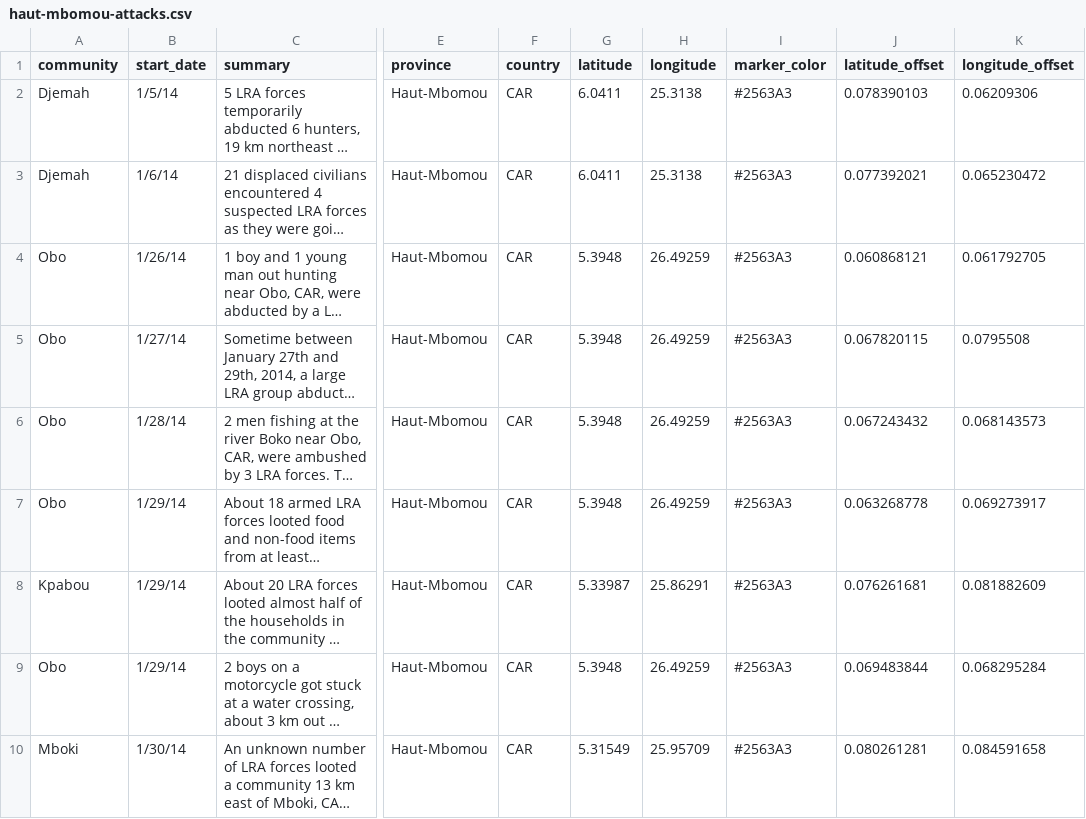
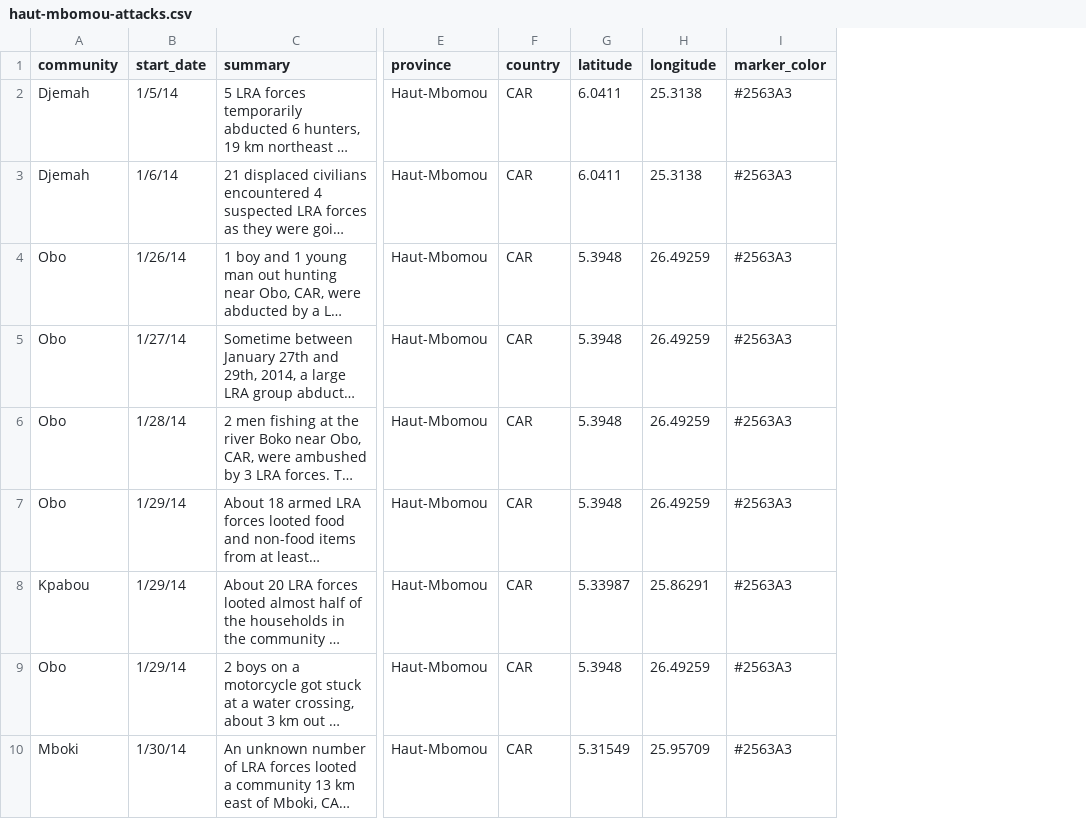
Before and after one commit to theresolve/reports, a CSV file: data/haut-mbomou-attacks.csv, drawn as a sheet; only a part is shown, gaps mark what is left out; long unchanged cells end in …; the diff names each change by its address in the sheet, - before the commit and + after, or states it on an @@ line.

```diff
--- a/data/haut-mbomou-attacks.csv
+++ b/data/haut-mbomou-attacks.csv
-column J (latitude_offset), rows 2-10: 0.078390103 | 0.077392021 | 0.060868121 | 0.067820115 | 0.067243432 | 0.063268778 | 0.076261681 | 0.069483844 | 0.080261281
-column K (longitude_offset), rows 2-10: 0.06209306 | 0.065230472 | 0.061792705 | 0.0795508 | 0.068143573 | 0.069273917 | 0.081882609 | 0.068295284 | 0.084591658
```
Also changed, not shown: 2 other files.
